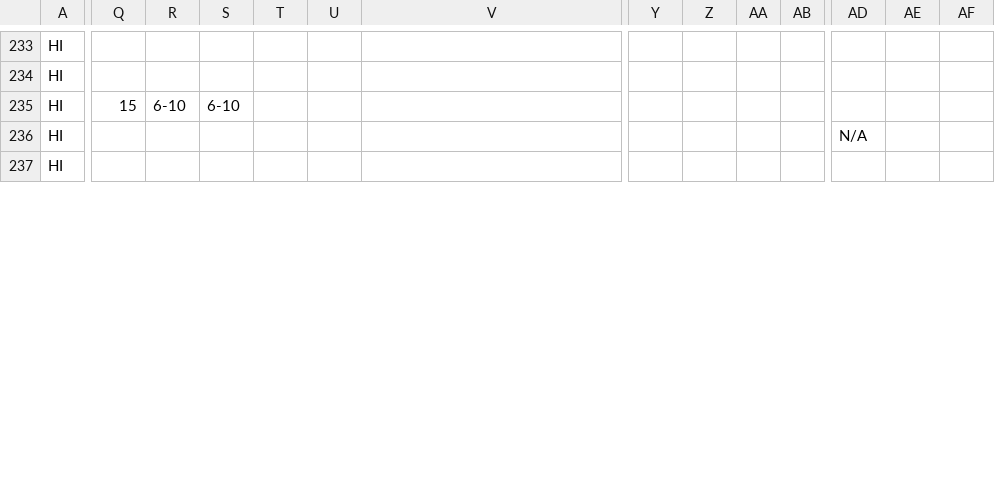
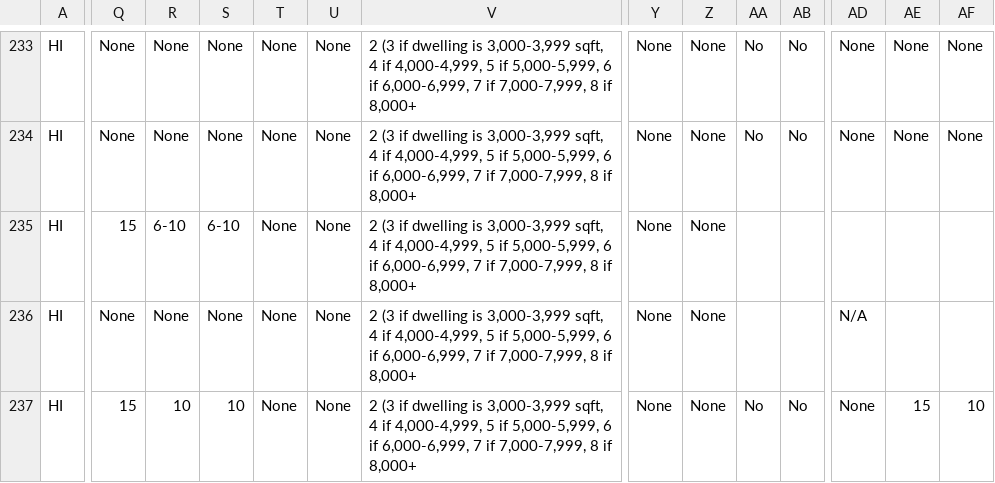
Before and after one commit to zoningatlas/web-map, a CSV file: data/hawaii-zoning-data.csv, drawn as a sheet; only a part is shown, gaps mark what is left out; the diff covers the shown part only; the diff names each change by its address in the sheet, - before the commit and + after, or states it on an @@ line.

```diff
--- a/data/hawaii-zoning-data.csv
+++ b/data/hawaii-zoning-data.csv
-Q233:Q234: (empty)
+Q233:Q234: None
-R233:R234: (empty)
+R233:R234: None
-S233:S234: (empty)
+S233:S234: None
-T233:T237: (empty)
+T233:T237: None
-U233:U237: (empty)
+U233:U237: None
-V233:V237: (empty)
+V233:V237: 2 (3 if dwelling is 3,000-3,999 sqft, 4 if 4,000-4,999, 5 if 5,000-5,999, 6 if 6,000-6,999, 7 if 7,000-7,999, 8 if 8,000+
-Y233:Y237: (empty)
+Y233:Y237: None
-Z233:Z237: (empty)
+Z233:Z237: None
-AA233:AA234: (empty)
+AA233:AA234: No
-AB233:AB234: (empty)
+AB233:AB234: No
-AD233:AD234: (empty)
+AD233:AD234: None
-AE233:AE234: (empty)
+AE233:AE234: None
-AF233:AF234: (empty)
+AF233:AF234: None
-Q236: (empty)
+Q236: None
-R236: (empty)
+R236: None
-S236: (empty)
+S236: None
-Q237: (empty)
+Q237: 15
-R237: (empty)
+R237: 10
-S237: (empty)
+S237: 10
-AA237: (empty)
+AA237: No
-AB237: (empty)
+AB237: No
-AD237: (empty)
+AD237: None
-AE237: (empty)
+AE237: 15
-AF237: (empty)
+AF237: 10
```
Also changed, not shown: 122 edited cells elsewhere in this file.
